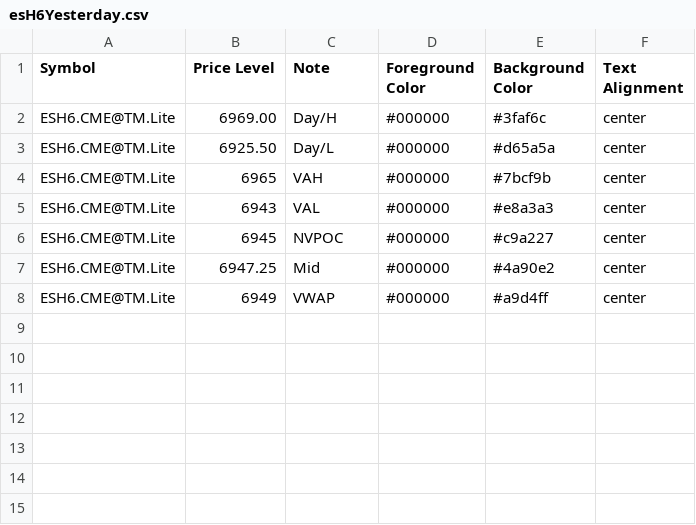
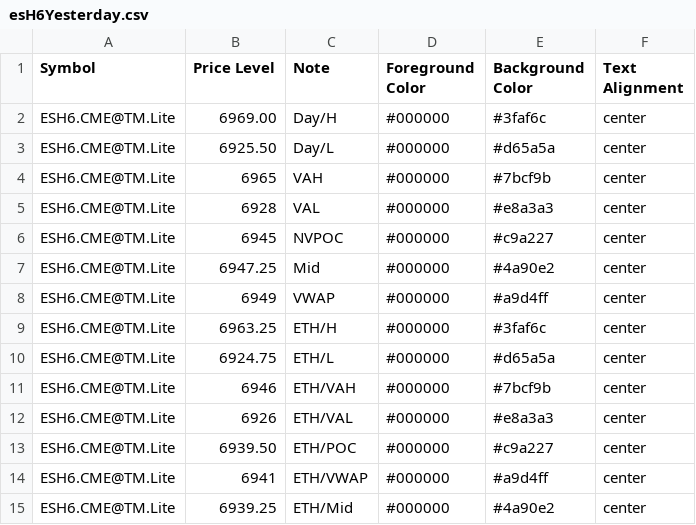
Before and after one commit to heatedtowel/EsCloudNotes, a CSV file: esH6Yesterday.csv, drawn as a sheet.

Commit message:
Update Bookmap notes

```diff
--- a/esH6Yesterday.csv
+++ b/esH6Yesterday.csv
@@ -4,3 +4,3 @@ ESH6.CME@TM.Lite,6925.50,Day/L,#000000,#d65a5a,center
 ESH6.CME@TM.Lite,6965,VAH,#000000,#7bcf9b,center
-ESH6.CME@TM.Lite,6943,VAL,#000000,#e8a3a3,center
+ESH6.CME@TM.Lite,6928,VAL,#000000,#e8a3a3,center
 ESH6.CME@TM.Lite,6945,NVPOC,#000000,#c9a227,center
@@ -8 +8,8 @@ ESH6.CME@TM.Lite,6947.25,Mid,#000000,#4a90e2,center
 ESH6.CME@TM.Lite,6949,VWAP,#000000,#a9d4ff,center
+ESH6.CME@TM.Lite,6963.25,ETH/H,#000000,#3faf6c,center
+ESH6.CME@TM.Lite,6924.75,ETH/L,#000000,#d65a5a,center
+ESH6.CME@TM.Lite,6946,ETH/VAH,#000000,#7bcf9b,center
+ESH6.CME@TM.Lite,6926,ETH/VAL,#000000,#e8a3a3,center
+ESH6.CME@TM.Lite,6939.50,ETH/POC,#000000,#c9a227,center
+ESH6.CME@TM.Lite,6941,ETH/VWAP,#000000,#a9d4ff,center
+ESH6.CME@TM.Lite,6939.25,ETH/Mid,#000000,#4a90e2,center
```
